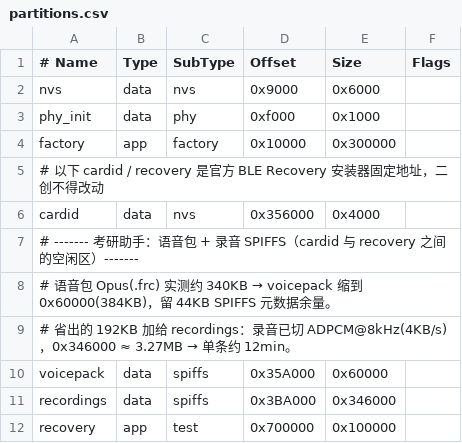
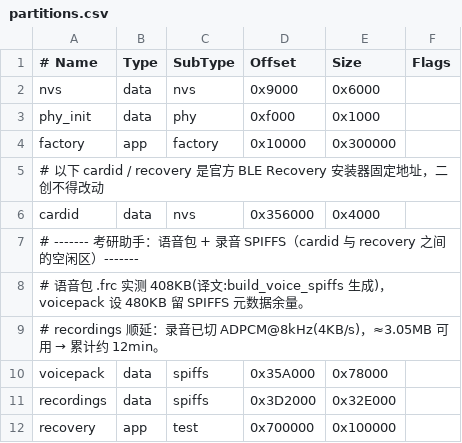
Before and after one commit to hazaban/ai-passport-study, a CSV file: partitions.csv, drawn as a sheet.

Commit message:
feat: ADPCM录音架构设计与可行性分析
Co-authored-by: traeagent <traeagent@users.noreply.github.com>

```diff
--- a/partitions.csv
+++ b/partitions.csv
@@ -7,6 +7,6 @@ cardid,      data, nvs,     0x356000, 0x4000,
 # ------- 考研助手：语音包 + 录音 SPIFFS（cardid 与 recovery 之间的空闲区）-------
-# 语音包 Opus(.frc) 实测约 340KB → voicepack 缩到 0x60000(384KB)，留 44KB SPIFFS 元数据余量。
-# 省出的 192KB 加给 recordings：录音已切 ADPCM@8kHz(4KB/s)，0x346000 ≈ 3.27MB → 单条约 12min。
-voicepack,   data, spiffs,  0x35A000, 0x60000,
-recordings,  data, spiffs,  0x3BA000, 0x346000,
+# 语音包 .frc 实测 408KB(译文:build_voice_spiffs 生成)，voicepack 设 480KB 留 SPIFFS 元数据余量。
+# recordings 顺延：录音已切 ADPCM@8kHz(4KB/s)，≈3.05MB 可用 → 累计约 12min。
+voicepack,   data, spiffs,  0x35A000, 0x78000,
+recordings,  data, spiffs,  0x3D2000, 0x32E000,
 recovery,    app,  test,    0x700000, 0x100000,
```
Also changed, not shown: 6 other files.
